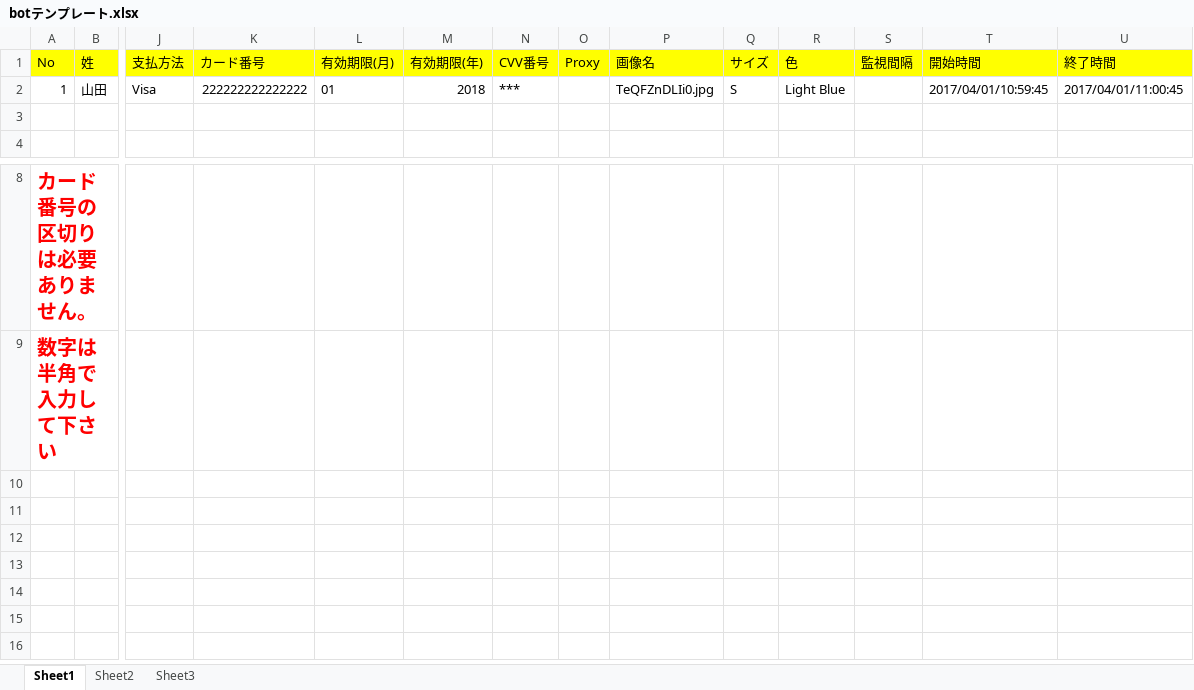
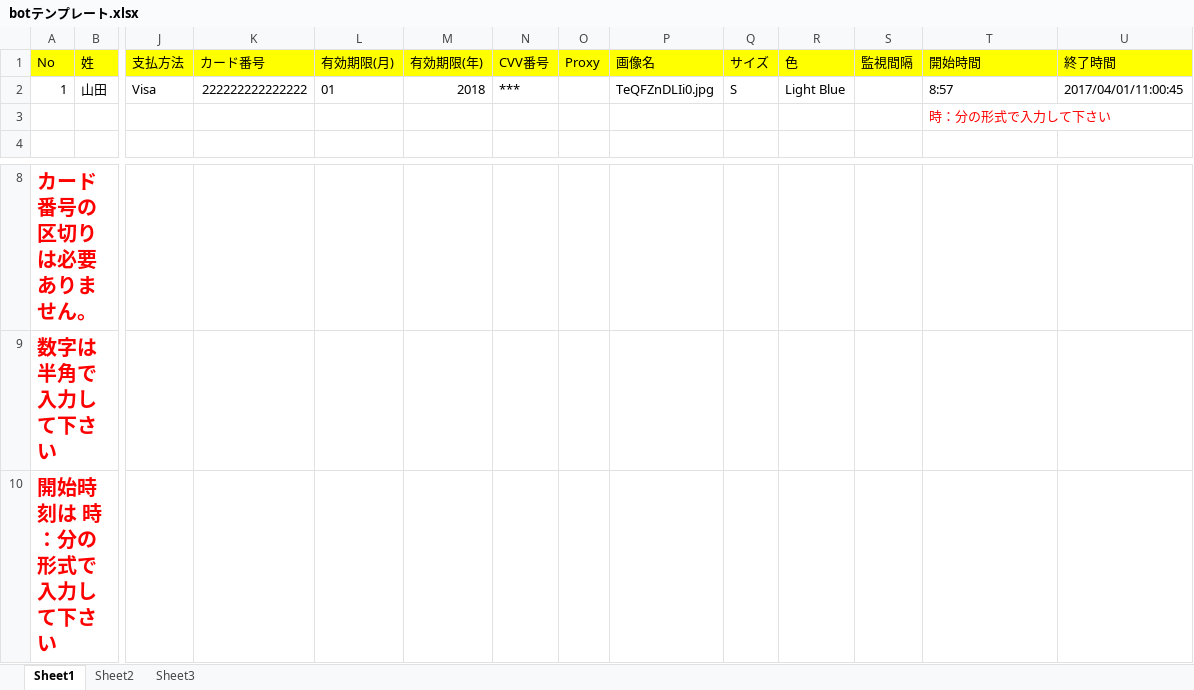
Before and after one commit to sako-rio/script, an Excel workbook: selenium/botテンプレート.xlsx, sheet Sheet1, drawn as a sheet; only a part is shown, gaps mark what is left out; values as stored, in another font and other column widths than the file's, no borders; rows hold the shown columns only; the diff names each change by its address in the sheet, - before the commit and + after, or states it on an @@ line.

```diff
--- a/selenium/botテンプレート.xlsx (sheet Sheet1)
+++ b/selenium/botテンプレート.xlsx (sheet Sheet1)
-T2 (開始時間): 2017/04/01/10:59:45
+T2 (開始時間): 8:57
-T3 (開始時間): (empty)
+T3 (開始時間): 時：分の形式で入力して下さい
+row 10: 開始時刻は 時：分の形式で入力して下さい
```
Also changed, not shown: 2 other files.
